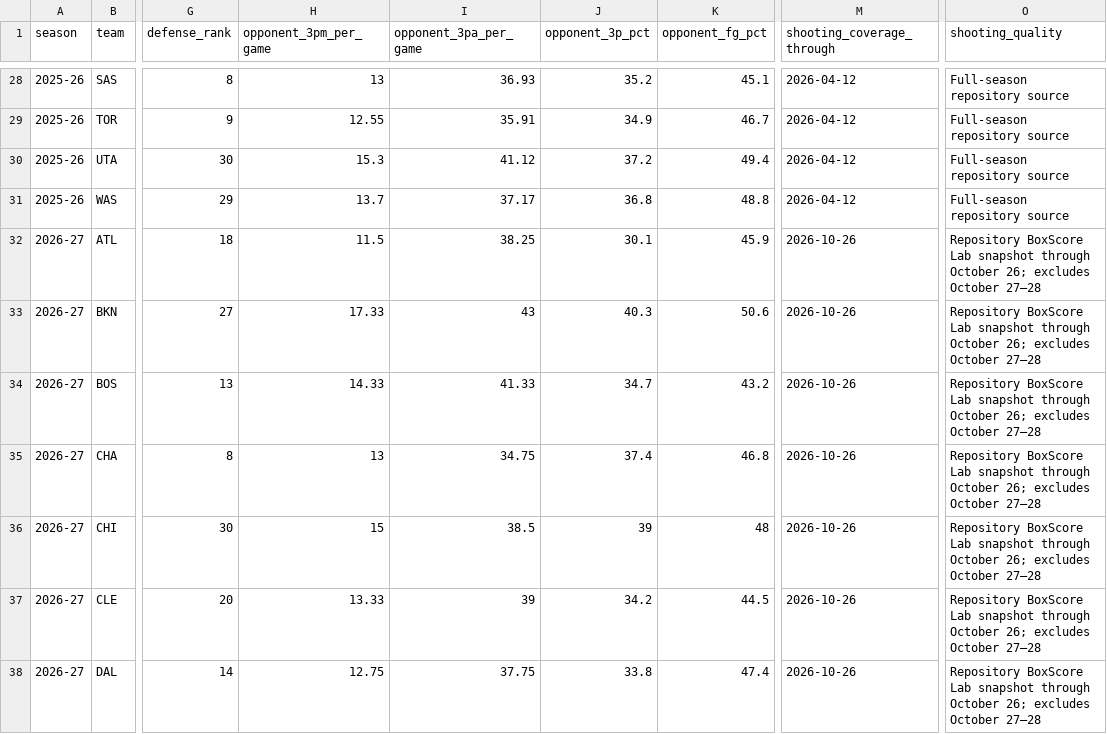
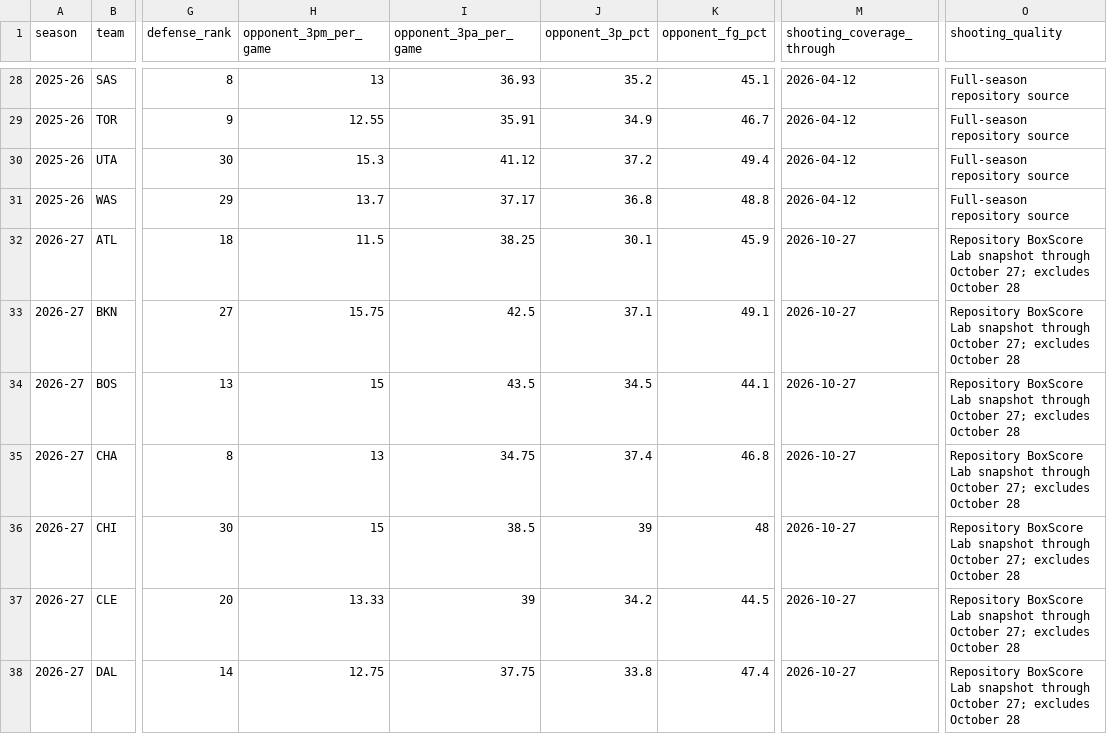
Before and after one commit to eec757/nba-defensive-dashboard, a CSV file: reports/defensive-team-season-snapshot-2026-10-29.csv, drawn as a sheet; only a part is shown, gaps mark what is left out; the diff covers the shown part only; the diff names each change by its address in the sheet, - before the commit and + after, or states it on an @@ line.

Commit message:
Refresh opponent shooting metrics from latest 56-game repository snapshot

```diff
--- a/reports/defensive-team-season-snapshot-2026-10-29.csv
+++ b/reports/defensive-team-season-snapshot-2026-10-29.csv
-M32:M38 (shooting_coverage_through): 2026-10-26
+M32:M38 (shooting_coverage_through): 2026-10-27
-O32:O38 (shooting_quality): …through October 26; excludes October 27–28
+O32:O38 (shooting_quality): …through October 27; excludes October 28
-H33 (opponent_3pm_per_game): 17.33
+H33 (opponent_3pm_per_game): 15.75
-I33 (opponent_3pa_per_game): 43
+I33 (opponent_3pa_per_game): 42.5
-J33 (opponent_3p_pct): 40.3
+J33 (opponent_3p_pct): 37.1
-K33 (opponent_fg_pct): 50.6
+K33 (opponent_fg_pct): 49.1
-H34 (opponent_3pm_per_game): 14.33
+H34 (opponent_3pm_per_game): 15
-I34 (opponent_3pa_per_game): 41.33
+I34 (opponent_3pa_per_game): 43.5
-J34 (opponent_3p_pct): 34.7
+J34 (opponent_3p_pct): 34.5
-K34 (opponent_fg_pct): 43.2
+K34 (opponent_fg_pct): 44.1
```
Also changed, not shown: 70 edited cells elsewhere in this file.
